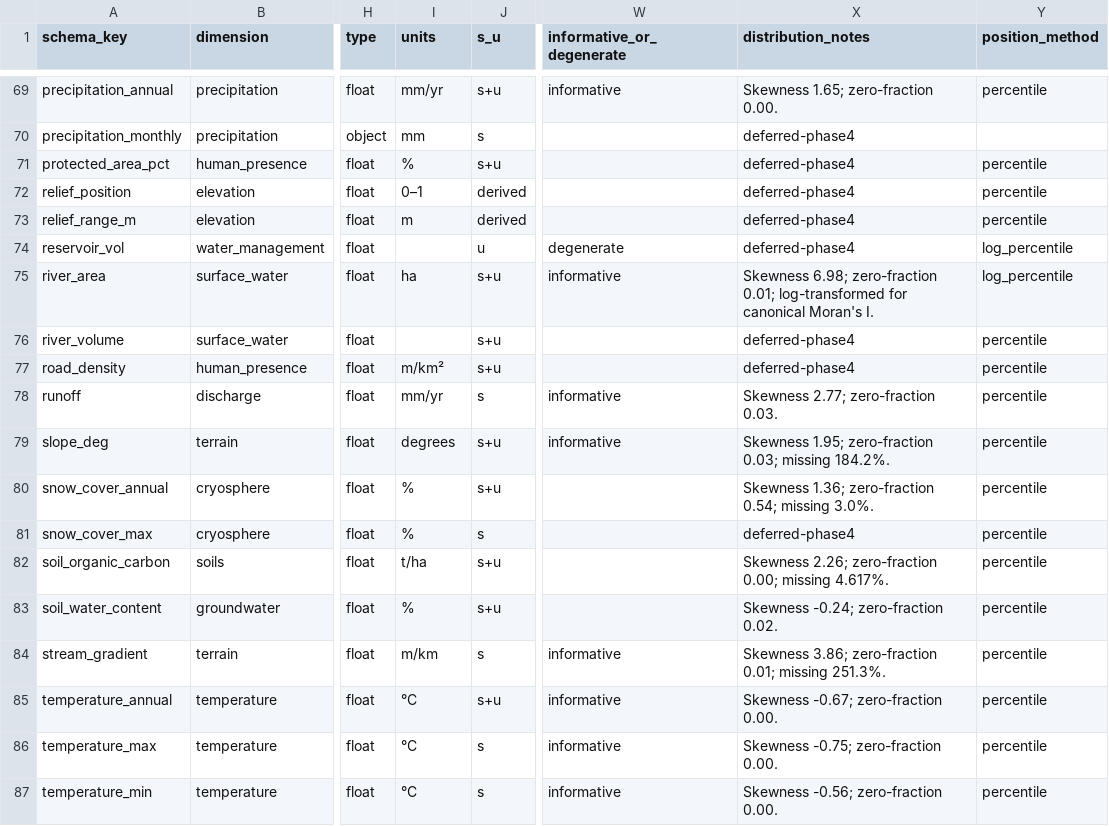
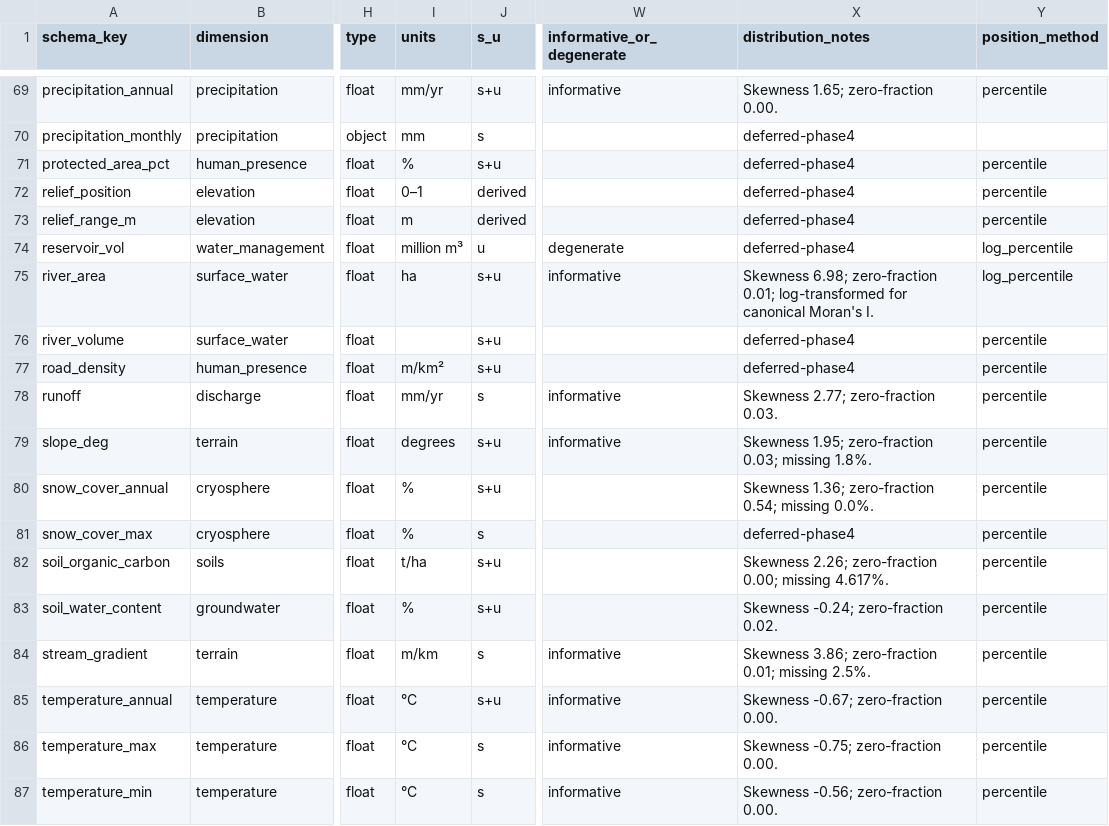
Before and after one commit to kgeographer/edops, a TSV file: documentation/EDOPS_variable_catalog_v0.4.tsv, drawn as a sheet; only a part is shown, gaps mark what is left out; the diff names each change by its address in the sheet, - before the commit and + after, or states it on an @@ line.

Commit message:
fix: signature display bugs found during reading-a-signature docs review
- sandbox.html: show the bimodal "score suppressed" caveat for
  area_weighted rows too (previously distribution_only-only), and label
  outside_active_domain rows as "outside active range" instead of a bare
  em-dash indistinguishable from missing data
- sandbox.html: standardize dominant_basin/extreme rows to raw-first
  ordering, matching the rest of the leaf renderers
- engine.py: extreme-method rows (river_area) now carry their units label
  from the catalog, same as every other method
- variable catalog: fill blank reservoir_vol units (million m³, per
  GRanD/HydroATLAS source docs); fix three distribution_notes rows
  (slope_deg, snow_cover_annual, stream_gradient) where a missing_pct
  value already in percent form was multiplied by 100 again, producing
  physically impossible >100% missing fractions

```diff
--- a/documentation/EDOPS_variable_catalog_v0.4.tsv
+++ b/documentation/EDOPS_variable_catalog_v0.4.tsv
-I74 (units): (empty)
+I74 (units): million m³
-X79 (distribution_notes): …0.03; missing 184.2%.
+X79 (distribution_notes): …0.03; missing 1.8%.
-X80 (distribution_notes): …0.54; missing 3.0%.
+X80 (distribution_notes): …0.54; missing 0.0%.
-X84 (distribution_notes): …0.01; missing 251.3%.
+X84 (distribution_notes): …0.01; missing 2.5%.
```
Also changed, not shown: 2 other files.
